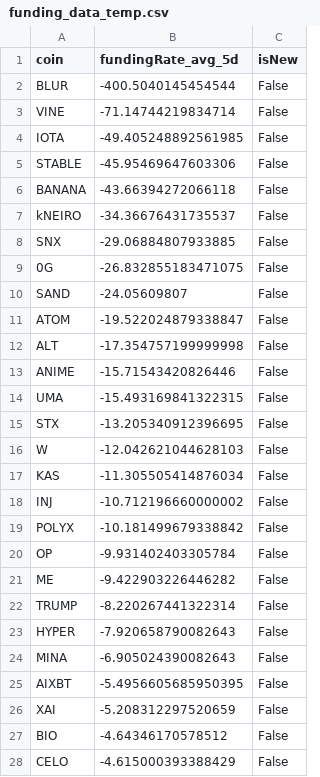
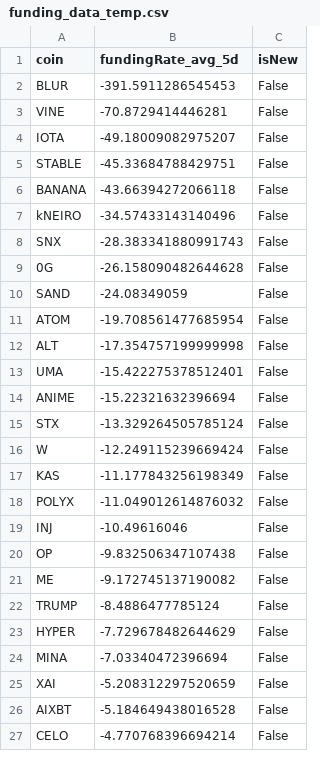
Before and after one commit to exo-trading/crypto-carry-screener, a CSV file: funding_data_temp.csv, drawn as a sheet; only a part is shown; the diff covers the shown part only.

```diff
--- a/funding_data_temp.csv
+++ b/funding_data_temp.csv
@@ -1,28 +1,27 @@
 coin,fundingRate_avg_5d,isNew
-BLUR,-400.5040145454544,False
-VINE,-71.14744219834714,False
-IOTA,-49.405248892561985,False
-STABLE,-45.95469647603306,False
+BLUR,-391.5911286545453,False
+VINE,-70.8729414446281,False
+IOTA,-49.18009082975207,False
+STABLE,-45.33684788429751,False
 BANANA,-43.66394272066118,False
-kNEIRO,-34.36676431735537,False
-SNX,-29.06884807933885,False
-0G,-26.832855183471075,False
-SAND,-24.05609807,False
-ATOM,-19.522024879338847,False
+kNEIRO,-34.57433143140496,False
+SNX,-28.383341880991743,False
+0G,-26.158090482644628,False
+SAND,-24.08349059,False
+ATOM,-19.708561477685954,False
 ALT,-17.354757199999998,False
-ANIME,-15.71543420826446,False
-UMA,-15.493169841322315,False
-STX,-13.205340912396695,False
-W,-12.042621044628103,False
-KAS,-11.305505414876034,False
-INJ,-10.712196660000002,False
-POLYX,-10.181499679338842,False
-OP,-9.931402403305784,False
-ME,-9.422903226446282,False
-TRUMP,-8.220267441322314,False
-HYPER,-7.920658790082643,False
-MINA,-6.905024390082643,False
-AIXBT,-5.4956605685950395,False
+UMA,-15.422275378512401,False
+ANIME,-15.22321632396694,False
+STX,-13.329264505785124,False
+W,-12.249115239669424,False
+KAS,-11.177843256198349,False
+POLYX,-11.049012614876032,False
+INJ,-10.49616046,False
+OP,-9.832506347107438,False
+ME,-9.172745137190082,False
+TRUMP,-8.4886477785124,False
+HYPER,-7.729678482644629,False
+MINA,-7.03340472396694,False
 XAI,-5.208312297520659,False
-BIO,-4.64346170578512,False
-CELO,-4.615000393388429,False
+AIXBT,-5.184649438016528,False
+CELO,-4.770768396694214,False
```
Also changed, not shown: 4 added rows, 3 removed rows and 5 edited cells elsewhere in this file, 1 other file.
